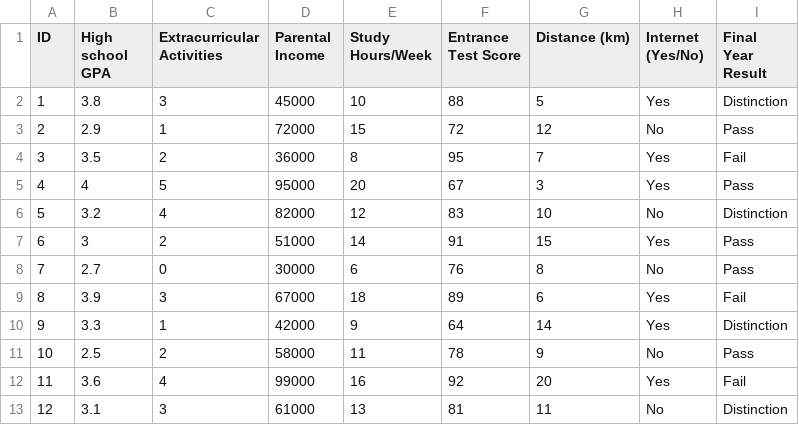
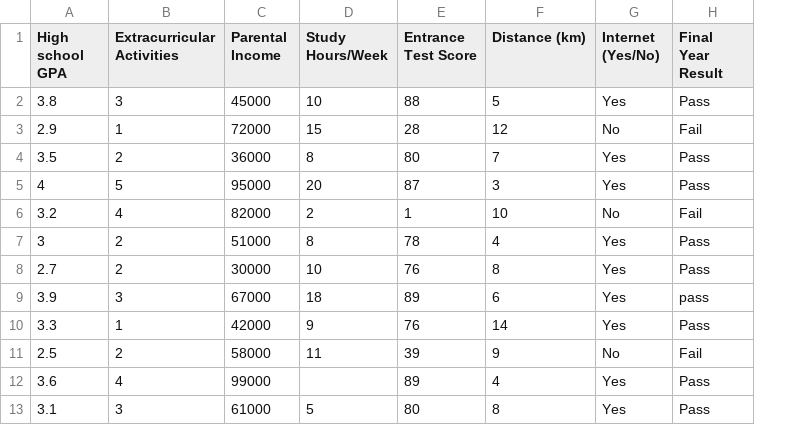
Before and after one commit to yuvaranishanthi/Work_With_Datas, a CSV file: Clg_peform.csv, drawn as a sheet; only a part is shown; removed rows and columns are numbered as before the commit, all else as after; the diff covers the shown part only; the diff names each change by its address in the sheet, - before the commit and + after, or states it on an @@ line.

Commit message:
Add files via upload

```diff
--- a/Clg_peform.csv
+++ b/Clg_peform.csv
-column A (ID), rows 2-13: 1 | 2 | 3 | 4 | 5 | 6 | 7 | 8 | 9 | 10 | 11 | 12
-H2 (Final Year Result): Distinction
+H2 (Final Year Result): Pass
-E3 (Entrance Test Score): 72
+E3 (Entrance Test Score): 28
-H3 (Final Year Result): Pass
+H3 (Final Year Result): Fail
-E4 (Entrance Test Score): 95
+E4 (Entrance Test Score): 80
-H4 (Final Year Result): Fail
+H4 (Final Year Result): Pass
-E5 (Entrance Test Score): 67
+E5 (Entrance Test Score): 87
-D6 (Study Hours/Week): 12
+D6 (Study Hours/Week): 2
-E6 (Entrance Test Score): 83
+E6 (Entrance Test Score): 1
-H6 (Final Year Result): Distinction
+H6 (Final Year Result): Fail
-D7 (Study Hours/Week): 14
+D7 (Study Hours/Week): 8
-E7 (Entrance Test Score): 91
+E7 (Entrance Test Score): 78
-F7 (Distance (km)): 15
+F7 (Distance (km)): 4
-B8 (Extracurricular Activities): 0
+B8 (Extracurricular Activities): 2
-D8 (Study Hours/Week): 6
+D8 (Study Hours/Week): 10
-G8 (Internet (Yes/No)): No
+G8 (Internet (Yes/No)): Yes
-H9 (Final Year Result): Fail
+H9 (Final Year Result): pass
-E10 (Entrance Test Score): 64
+E10 (Entrance Test Score): 76
-H10 (Final Year Result): Distinction
+H10 (Final Year Result): Pass
-E11 (Entrance Test Score): 78
+E11 (Entrance Test Score): 39
-H11 (Final Year Result): Pass
+H11 (Final Year Result): Fail
-D12 (Study Hours/Week): 16
+D12 (Study Hours/Week): (empty)
-E12 (Entrance Test Score): 92
+E12 (Entrance Test Score): 89
-F12 (Distance (km)): 20
+F12 (Distance (km)): 4
-H12 (Final Year Result): Fail
+H12 (Final Year Result): Pass
-D13 (Study Hours/Week): 13
+D13 (Study Hours/Week): 5
-E13 (Entrance Test Score): 81
+E13 (Entrance Test Score): 80
-F13 (Distance (km)): 11
+F13 (Distance (km)): 8
-G13 (Internet (Yes/No)): No
+G13 (Internet (Yes/No)): Yes
-H13 (Final Year Result): Distinction
+H13 (Final Year Result): Pass
```
Also changed, not shown: 1 added row, 1 removed row and 28 edited cells elsewhere in this file.
